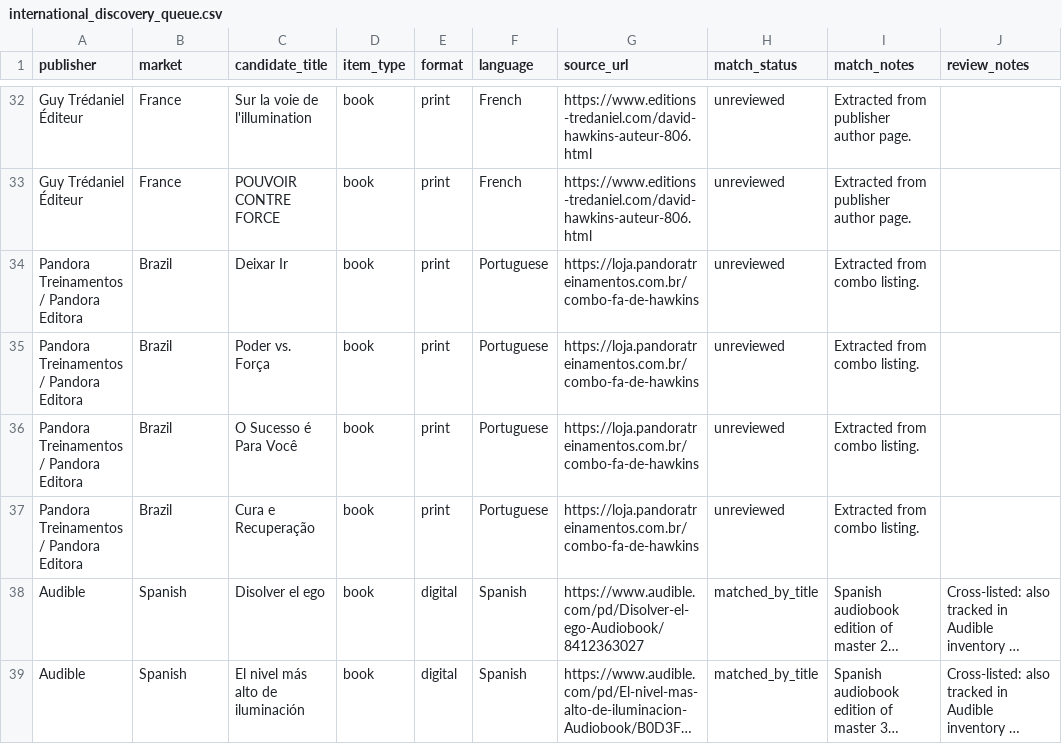
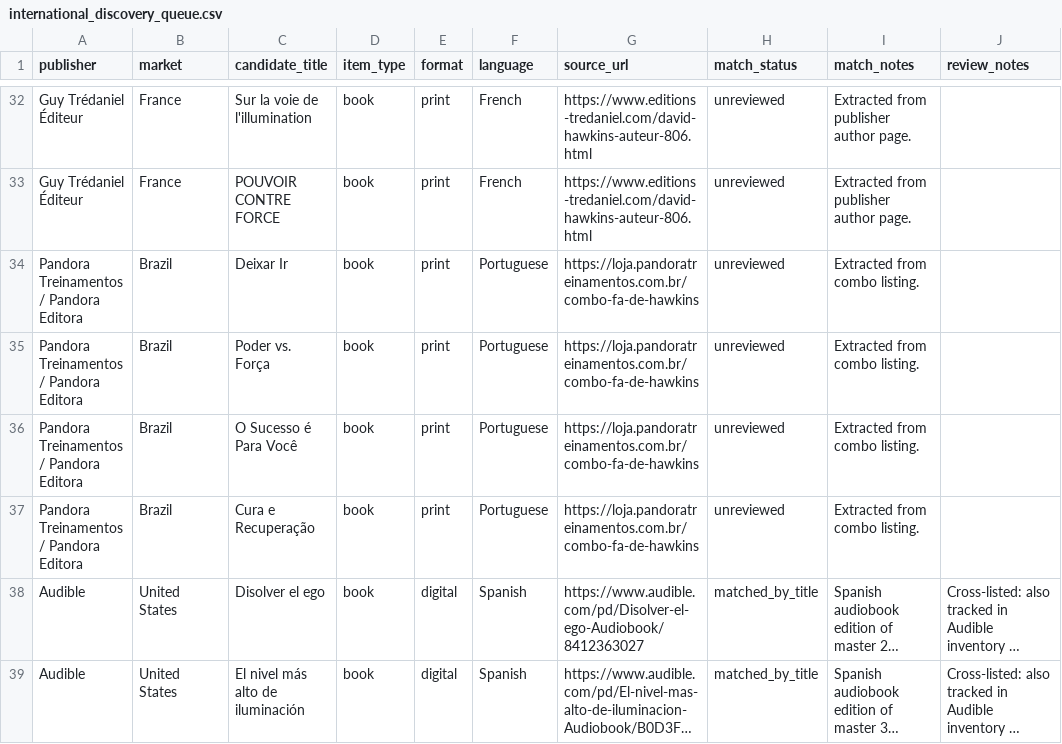
Before and after one commit to 56eli/docsheet, a CSV file: data/international_discovery_queue.csv, drawn as a sheet; only a part is shown, gaps mark what is left out; long unchanged cells end in …; the diff names each change by its address in the sheet, - before the commit and + after, or states it on an @@ line.

Commit message:
Fix audit findings (F-01..F-04) + archive superseded root docs
- F-01: international queue market='Spanish' -> 'United States' for the
  two Audible rows (audible.com marketplace); docs/international-products.json
  regenerated. All six --check modes + 126 tests pass.
- F-02: FILENAME_PROPOSAL_YYYYMM_DVD01_V4.md stale 365 count -> 362.
- F-03: DEEP_DIVE verification matrix 8 view columns -> 7.
- F-04: scoreboard history/manual-workflow-edits/baseline 19 -> 26 browser specs.
- Repo organization: archived FULL_STACK_AUDIT_2026-08-08_ARENA.md,
  FULL_STACK_AUDIT_2026-08-08_ARENA_FRESH_EYES.md, EXTERNAL_AUDIT.md,
  PRESENTATION_UX_PROPOSAL_2026-08-09.md (implemented) with banners;
  README/INSTRUCTIONS/handoff/archive README references updated
  (INSTRUCTIONS was still pointing at the 08-08 audit as current).
- Add fresh independent audit report docs/audits/2026-08-09-arena-full-audit.md.

Co-authored-by: arena-agent <297053741+arena-agent@users.noreply.github.com>

```diff
--- a/data/international_discovery_queue.csv
+++ b/data/international_discovery_queue.csv
-B38:B39 (market): Spanish
+B38:B39 (market): United States
```
Also changed, not shown: 19 other files.
